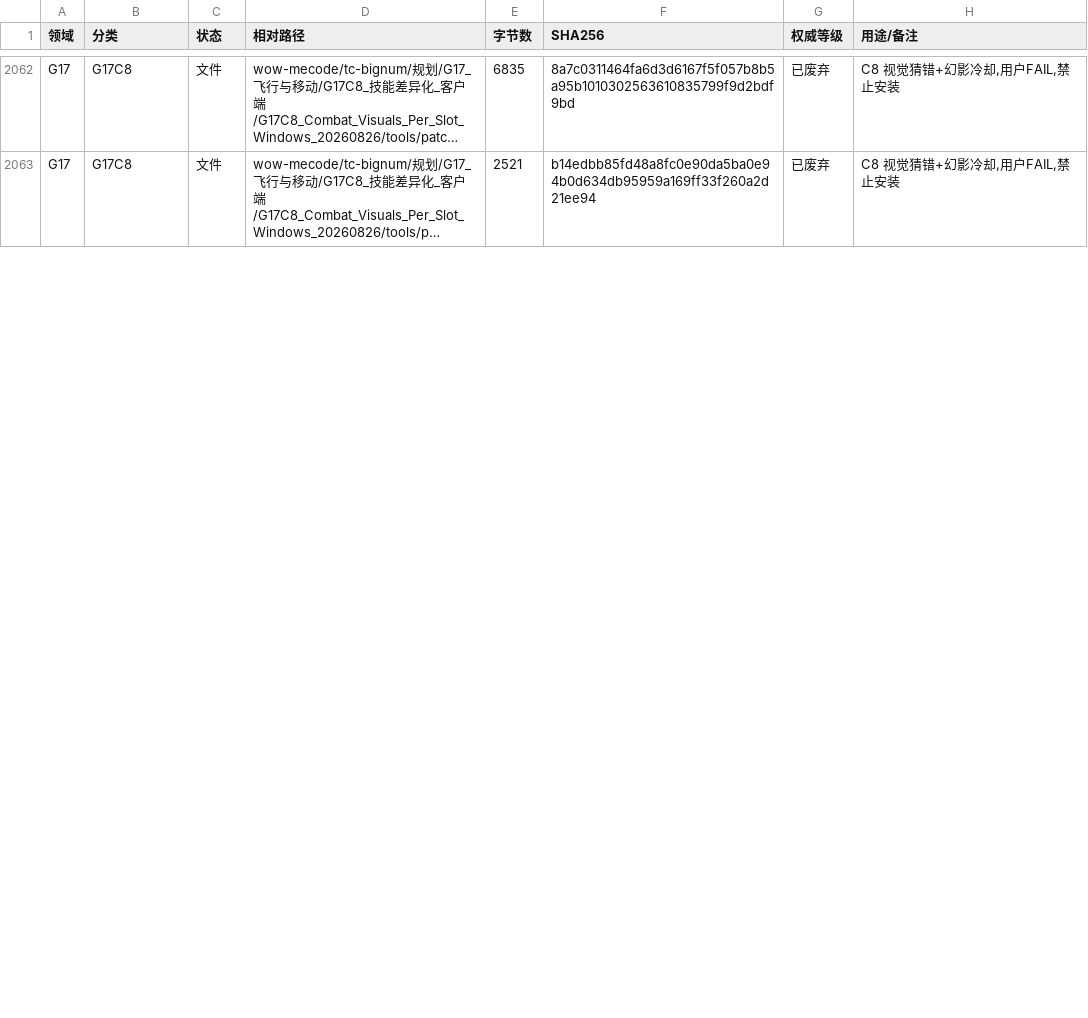
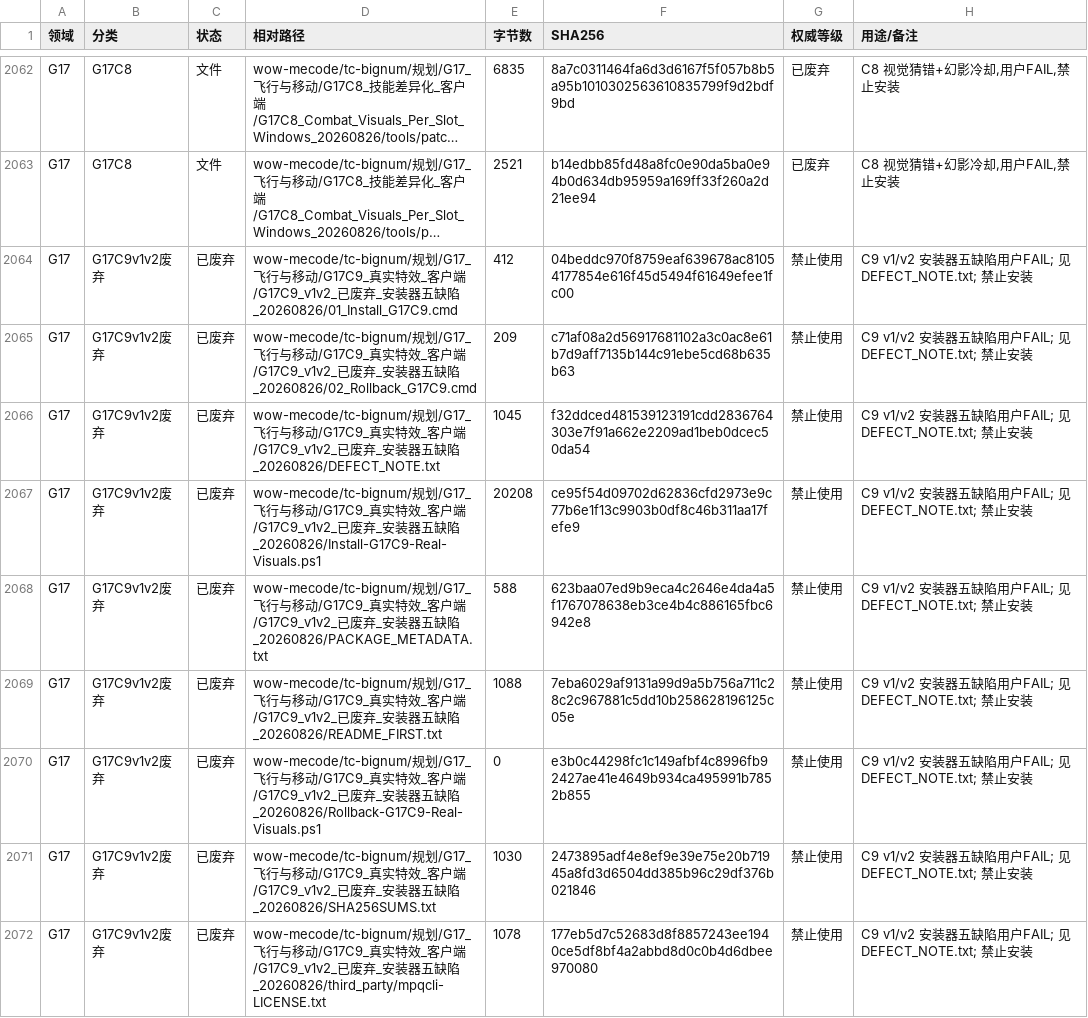
Before and after one commit to wpch3/wow-mecode, a TSV file: wow-mecode/HANDOFF_FILE_MANIFEST.tsv, drawn as a sheet; only a part is shown, gaps mark what is left out; long unchanged cells end in …; the diff covers the shown part only; the diff names each change by its address in the sheet, - before the commit and + after, or states it on an @@ line.

Commit message:
G17-C9 v3 安装器修复: v1/v2五缺陷致用户真实FAIL(OBSOLETE_PACKAGE); 按C8已验证流程重写安装器(状态文件只给路径/输入态补丁器自判/输出内容验证+打包回读/真回滚脚本); 新增安装器门仿真自测28/28; 旧包改名废弃+DEFECT_NOTE; 重建G17C9_FINAL.zip(2079be3f); 证据归档+三件套同步
Co-authored-by: arena-agent <297053741+arena-agent@users.noreply.github.com>

```diff
--- a/wow-mecode/HANDOFF_FILE_MANIFEST.tsv
+++ b/wow-mecode/HANDOFF_FILE_MANIFEST.tsv
+row 2064: G17 | G17C9v1v2废弃 | 已废弃 | wow-mecode/tc-bignum/规划/G17_飞行与移动/G17C9_真实特效_客户端/G17C9_v1v2_已废弃_安装器五缺陷_20260826/01_Install_G17C9.cmd | 412 | 04beddc970f8759eaf639678ac81054177854e616f45d5494f61649efee1fc00 | 禁止使用 | C9 v1/v2 安装器五缺陷用户FAIL; 见DEFECT_NOTE.txt; 禁止安装
+row 2065: G17 | G17C9v1v2废弃 | 已废弃 | wow-mecode/tc-bignum/规划/G17_飞行与移动/G17C9_真实特效_客户端/G17C9_v1v2_已废弃_安装器五缺陷_20260826/02_Rollback_G17C9.cmd | 209 | c71af08a2d56917681102a3c0ac8e61b7d9aff7135b144c91ebe5cd68b635b63 | 禁止使用 | C9 v1/v2 安装器五缺陷用户FAIL; 见DEFECT_NOTE.txt; 禁止安装
+row 2066: G17 | G17C9v1v2废弃 | 已废弃 | wow-mecode/tc-bignum/规划/G17_飞行与移动/G17C9_真实特效_客户端/G17C9_v1v2_已废弃_安装器五缺陷_20260826/DEFECT_NOTE.txt | 1045 | f32ddced481539123191cdd2836764303e7f91a662e2209ad1beb0dcec50da54 | 禁止使用 | C9 v1/v2 安装器五缺陷用户FAIL; 见DEFECT_NOTE.txt; 禁止安装
+row 2067: G17 | G17C9v1v2废弃 | 已废弃 | wow-mecode/tc-bignum/规划/G17_飞行与移动/G17C9_真实特效_客户端/G17C9_v1v2_已废弃_安装器五缺陷_20260826/Install-G17C9-Real-Visuals.ps1 | 20208 | ce95f54d09702d62836cfd2973e9c77b6e1f13c9903b0df8c46b311aa17fefe9 | 禁止使用 | C9 v1/v2 安装器五缺陷用户FAIL; 见DEFECT_NOTE.txt; 禁止安装
+row 2068: G17 | G17C9v1v2废弃 | 已废弃 | wow-mecode/tc-bignum/规划/G17_飞行与移动/G17C9_真实特效_客户端/G17C9_v1v2_已废弃_安装器五缺陷_20260826/PACKAGE_METADATA.txt | 588 | 623baa07ed9b9eca4c2646e4da4a5f1767078638eb3ce4b4c886165fbc6942e8 | 禁止使用 | C9 v1/v2 安装器五缺陷用户FAIL; 见DEFECT_NOTE.txt; 禁止安装
+row 2069: G17 | G17C9v1v2废弃 | 已废弃 | wow-mecode/tc-bignum/规划/G17_飞行与移动/G17C9_真实特效_客户端/G17C9_v1v2_已废弃_安装器五缺陷_20260826/README_FIRST.txt | 1088 | 7eba6029af9131a99d9a5b756a711c28c2c967881c5dd10b258628196125c05e | 禁止使用 | C9 v1/v2 安装器五缺陷用户FAIL; 见DEFECT_NOTE.txt; 禁止安装
+row 2070: G17 | G17C9v1v2废弃 | 已废弃 | wow-mecode/tc-bignum/规划/G17_飞行与移动/G17C9_真实特效_客户端/G17C9_v1v2_已废弃_安装器五缺陷_20260826/Rollback-G17C9-Real-Visuals.ps1 | 0 | e3b0c44298fc1c149afbf4c8996fb92427ae41e4649b934ca495991b7852b855 | 禁止使用 | C9 v1/v2 安装器五缺陷用户FAIL; 见DEFECT_NOTE.txt; 禁止安装
+row 2071: G17 | G17C9v1v2废弃 | 已废弃 | wow-mecode/tc-bignum/规划/G17_飞行与移动/G17C9_真实特效_客户端/G17C9_v1v2_已废弃_安装器五缺陷_20260826/SHA256SUMS.txt | 1030 | 2473895adf4e8ef9e39e75e20b71945a8fd3d6504dd385b96c29df376b021846 | 禁止使用 | C9 v1/v2 安装器五缺陷用户FAIL; 见DEFECT_NOTE.txt; 禁止安装
+row 2072: G17 | G17C9v1v2废弃 | 已废弃 | wow-mecode/tc-bignum/规划/G17_飞行与移动/G17C9_真实特效_客户端/G17C9_v1v2_已废弃_安装器五缺陷_20260826/third_party/mpqcli-LICENSE.txt | 1078 | 177eb5d7c52683d8f8857243ee1940ce5df8bf4a2abbd8d0c0b4d6dbee970080 | 禁止使用 | C9 v1/v2 安装器五缺陷用户FAIL; 见DEFECT_NOTE.txt; 禁止安装
```
Also changed, not shown: 4 added rows and 66 edited cells elsewhere in this file, 29 other files.
